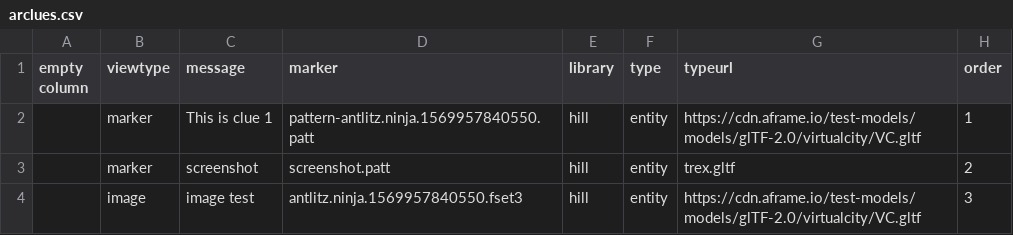
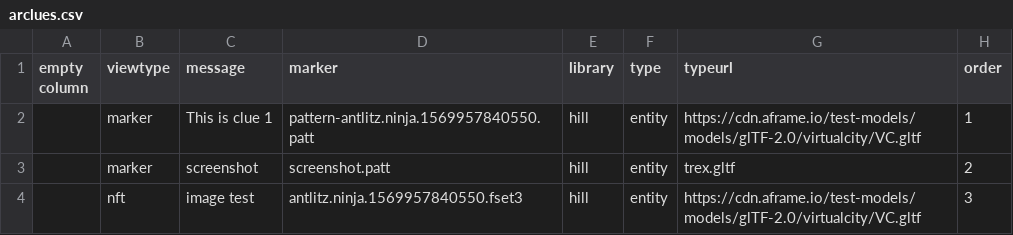
Before and after one commit to dnoneill/artest, a CSV file: _data/arclues.csv, drawn as a sheet.

Commit message:
Update arclues.csv

```diff
--- a/_data/arclues.csv
+++ b/_data/arclues.csv
@@ -3,2 +3,2 @@
 ,marker,screenshot,screenshot.patt,hill,entity,trex.gltf,2
-,image,image test,antlitz.ninja.1569957840550.fset3,hill,entity,https://cdn.aframe.io/test-models/models/glTF-2.0/virtualcity/VC.gltf,3
+,nft,image test,antlitz.ninja.1569957840550.fset3,hill,entity,https://cdn.aframe.io/test-models/models/glTF-2.0/virtualcity/VC.gltf,3
```
